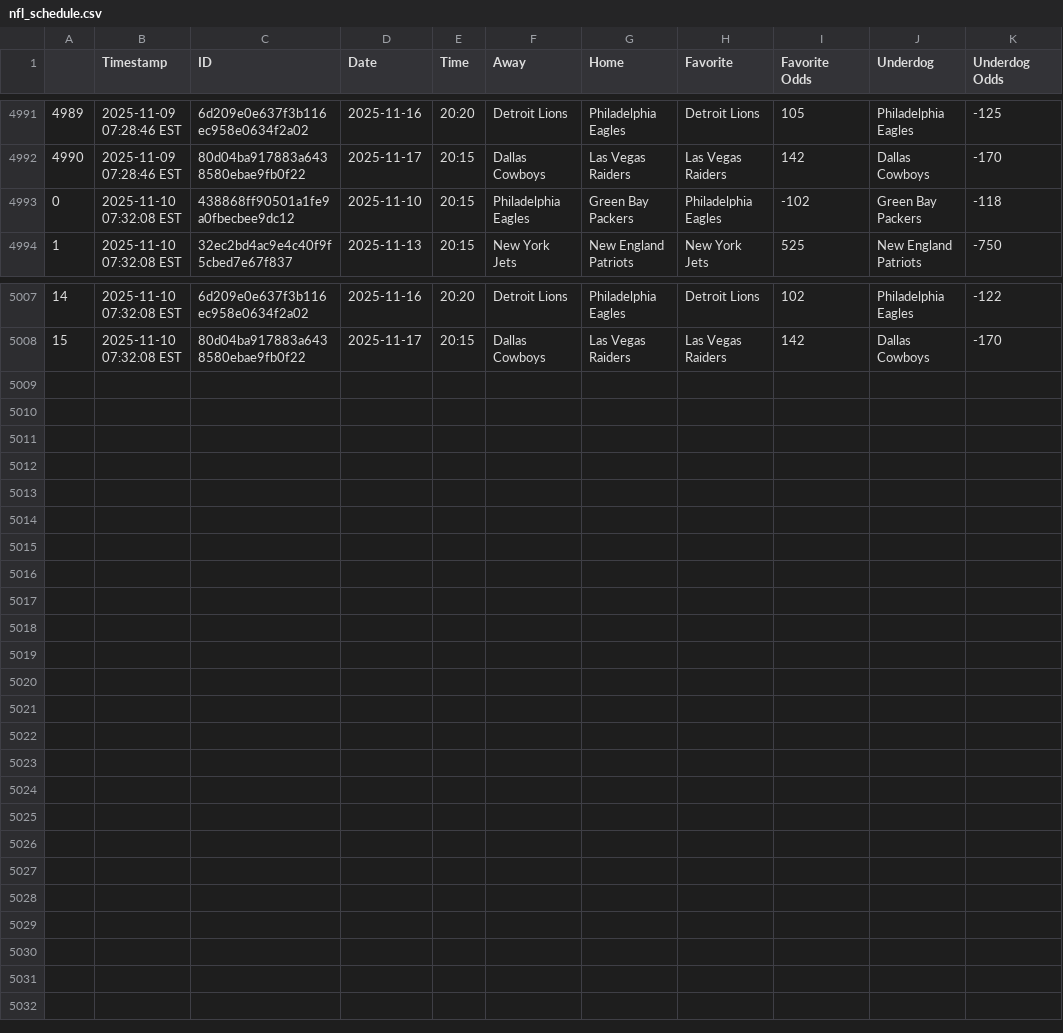
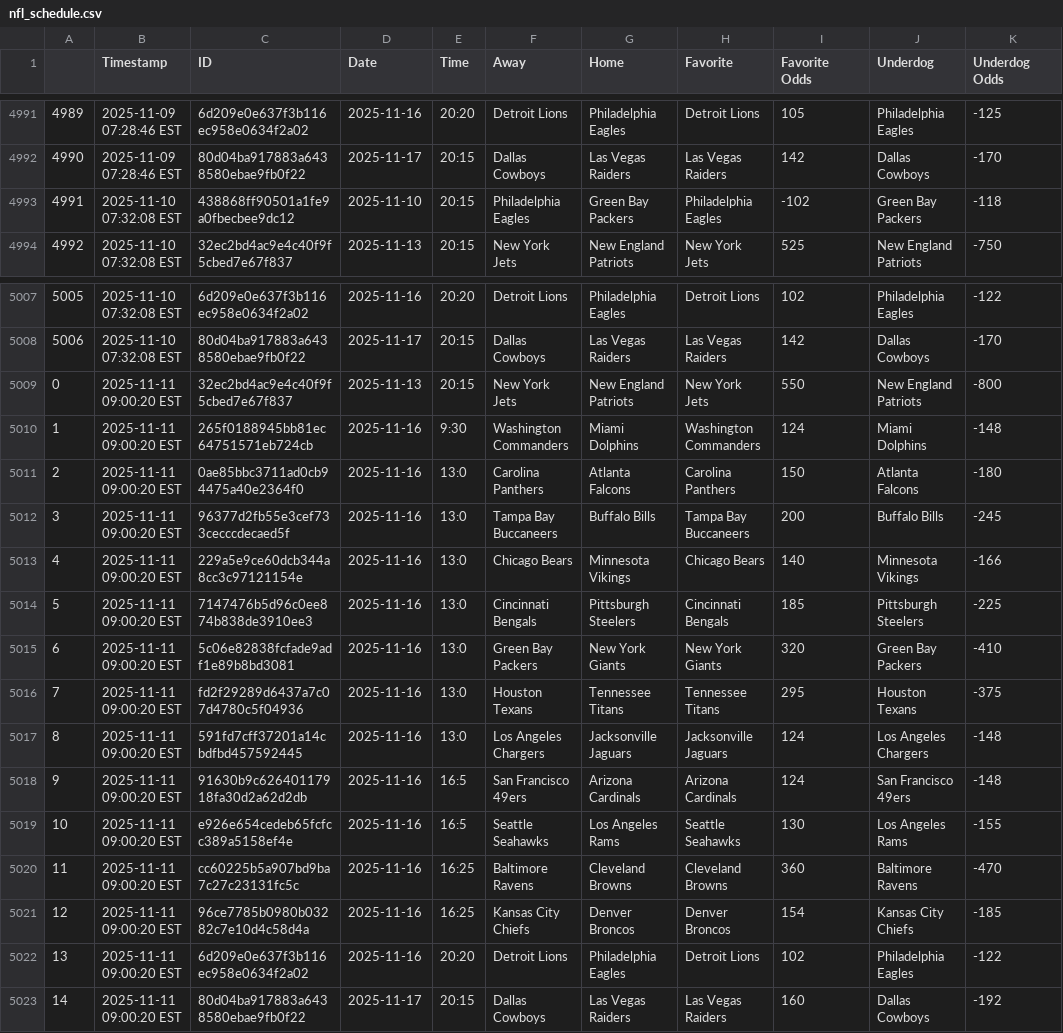
Before and after one commit to JonPGH/nflApp, a CSV file: Data/nfl_schedule.csv, drawn as a sheet; only a part is shown, gaps mark what is left out; the diff names each change by its address in the sheet, - before the commit and + after, or states it on an @@ line.

```diff
--- a/Data/nfl_schedule.csv
+++ b/Data/nfl_schedule.csv
@@ column A renumbered between rows 4993 and 5008 @@
+row 5009: 0 | 2025-11-11 09:00:20 EST | 32ec2bd4ac9e4c40f9f5cbed7e67f837 | 2025-11-13 | 20:15 | New York Jets | New England Patriots | New York Jets | 550 | New England Patriots | -800
+row 5010: 1 | 2025-11-11 09:00:20 EST | 265f0188945bb81ec64751571eb724cb | 2025-11-16 | 9:30 | Washington Commanders | Miami Dolphins | Washington Commanders | 124 | Miami Dolphins | -148
+row 5011: 2 | 2025-11-11 09:00:20 EST | 0ae85bbc3711ad0cb94475a40e2364f0 | 2025-11-16 | 13:0 | Carolina Panthers | Atlanta Falcons | Carolina Panthers | 150 | Atlanta Falcons | -180
+row 5012: 3 | 2025-11-11 09:00:20 EST | 96377d2fb55e3cef733cecccdecaed5f | 2025-11-16 | 13:0 | Tampa Bay Buccaneers | Buffalo Bills | Tampa Bay Buccaneers | 200 | Buffalo Bills | -245
+row 5013: 4 | 2025-11-11 09:00:20 EST | 229a5e9ce60dcb344a8cc3c97121154e | 2025-11-16 | 13:0 | Chicago Bears | Minnesota Vikings | Chicago Bears | 140 | Minnesota Vikings | -166
+row 5014: 5 | 2025-11-11 09:00:20 EST | 7147476b5d96c0ee874b838de3910ee3 | 2025-11-16 | 13:0 | Cincinnati Bengals | Pittsburgh Steelers | Cincinnati Bengals | 185 | Pittsburgh Steelers | -225
+row 5015: 6 | 2025-11-11 09:00:20 EST | 5c06e82838fcfade9adf1e89b8bd3081 | 2025-11-16 | 13:0 | Green Bay Packers | New York Giants | New York Giants | 320 | Green Bay Packers | -410
+row 5016: 7 | 2025-11-11 09:00:20 EST | fd2f29289d6437a7c07d4780c5f04936 | 2025-11-16 | 13:0 | Houston Texans | Tennessee Titans | Tennessee Titans | 295 | Houston Texans | -375
+row 5017: 8 | 2025-11-11 09:00:20 EST | 591fd7cff37201a14cbdfbd457592445 | 2025-11-16 | 13:0 | Los Angeles Chargers | Jacksonville Jaguars | Jacksonville Jaguars | 124 | Los Angeles Chargers | -148
+row 5018: 9 | 2025-11-11 09:00:20 EST | 91630b9c62640117918fa30d2a62d2db | 2025-11-16 | 16:5 | San Francisco 49ers | Arizona Cardinals | Arizona Cardinals | 124 | San Francisco 49ers | -148
+row 5019: 10 | 2025-11-11 09:00:20 EST | e926e654cedeb65fcfcc389a5158ef4e | 2025-11-16 | 16:5 | Seattle Seahawks | Los Angeles Rams | Seattle Seahawks | 130 | Los Angeles Rams | -155
+row 5020: 11 | 2025-11-11 09:00:20 EST | cc60225b5a907bd9ba7c27c23131fc5c | 2025-11-16 | 16:25 | Baltimore Ravens | Cleveland Browns | Cleveland Browns | 360 | Baltimore Ravens | -470
+row 5021: 12 | 2025-11-11 09:00:20 EST | 96ce7785b0980b03282c7e10d4c58d4a | 2025-11-16 | 16:25 | Kansas City Chiefs | Denver Broncos | Denver Broncos | 154 | Kansas City Chiefs | -185
+row 5022: 13 | 2025-11-11 09:00:20 EST | 6d209e0e637f3b116ec958e0634f2a02 | 2025-11-16 | 20:20 | Detroit Lions | Philadelphia Eagles | Detroit Lions | 102 | Philadelphia Eagles | -122
+row 5023: 14 | 2025-11-11 09:00:20 EST | 80d04ba917883a6438580ebae9fb0f22 | 2025-11-17 | 20:15 | Dallas Cowboys | Las Vegas Raiders | Las Vegas Raiders | 160 | Dallas Cowboys | -192
```
Also changed, not shown: Data/DKSalTracking.csv, Data/bookproj.csv, 4 other files.
